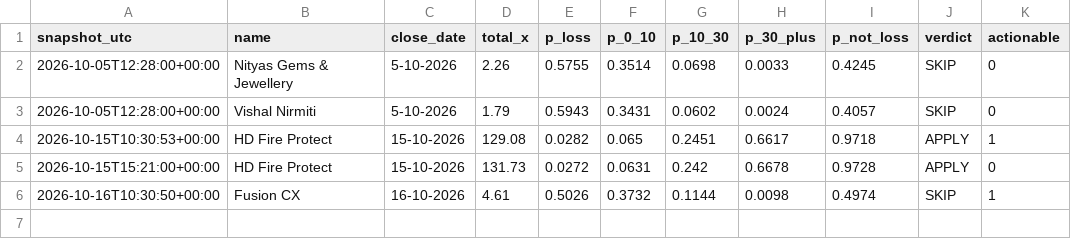
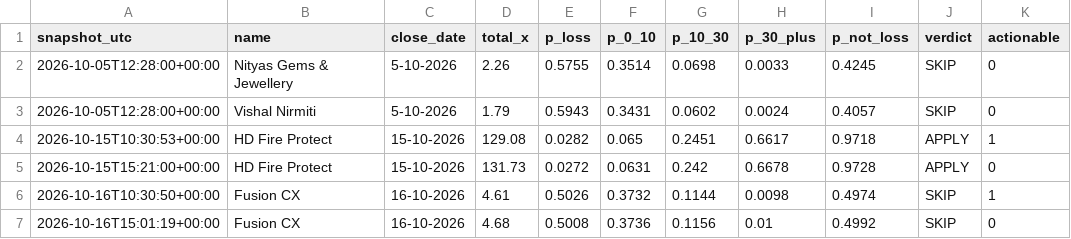
Before and after one commit to NipunRaj96/ipo-agent, a CSV file: data/verdicts.csv, drawn as a sheet.

```diff
--- a/data/verdicts.csv
+++ b/data/verdicts.csv
@@ -6 +6,2 @@ snapshot_utc,name,close_date,total_x,p_loss,p_0_10,p_10_30,p_30_plus,p_not_loss,
 2026-10-16T10:30:50+00:00,Fusion CX,16-10-2026,4.61,0.5026,0.3732,0.1144,0.0098,0.4974,SKIP,1
+2026-10-16T15:01:19+00:00,Fusion CX,16-10-2026,4.68,0.5008,0.3736,0.1156,0.01,0.4992,SKIP,0
```
Also changed, not shown: data/gmp_log.csv, data/sub_log.csv.
